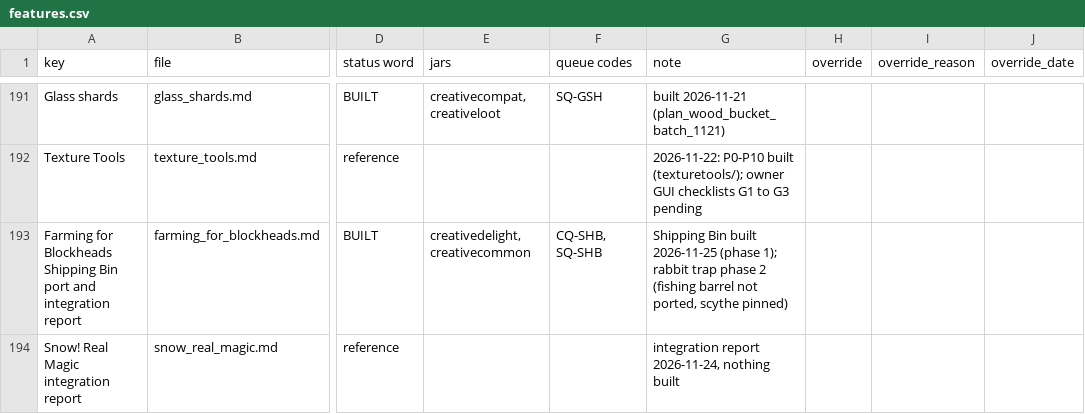
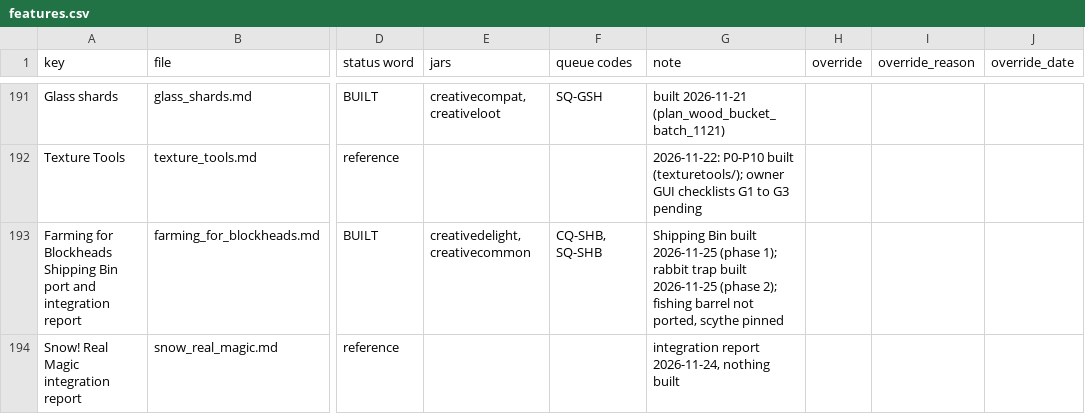
Before and after one commit to SaintAlfonzo/CreativeEngineering, a CSV file: feature_writeup/status/features.csv, drawn as a sheet; only a part is shown, gaps mark what is left out; the diff names each change by its address in the sheet, - before the commit and + after, or states it on an @@ line.

```diff
--- a/feature_writeup/status/features.csv
+++ b/feature_writeup/status/features.csv
-G193 (note): …rabbit trap phase 2 (fishing barrel not ported, scythe pinned)
+G193 (note): …rabbit trap built 2026-11-25 (phase 2); fishing barrel not ported, scythe pinned
```
Also changed, not shown: feature_writeup/todo/rows/mods_and_ports.csv, 3 other files.
